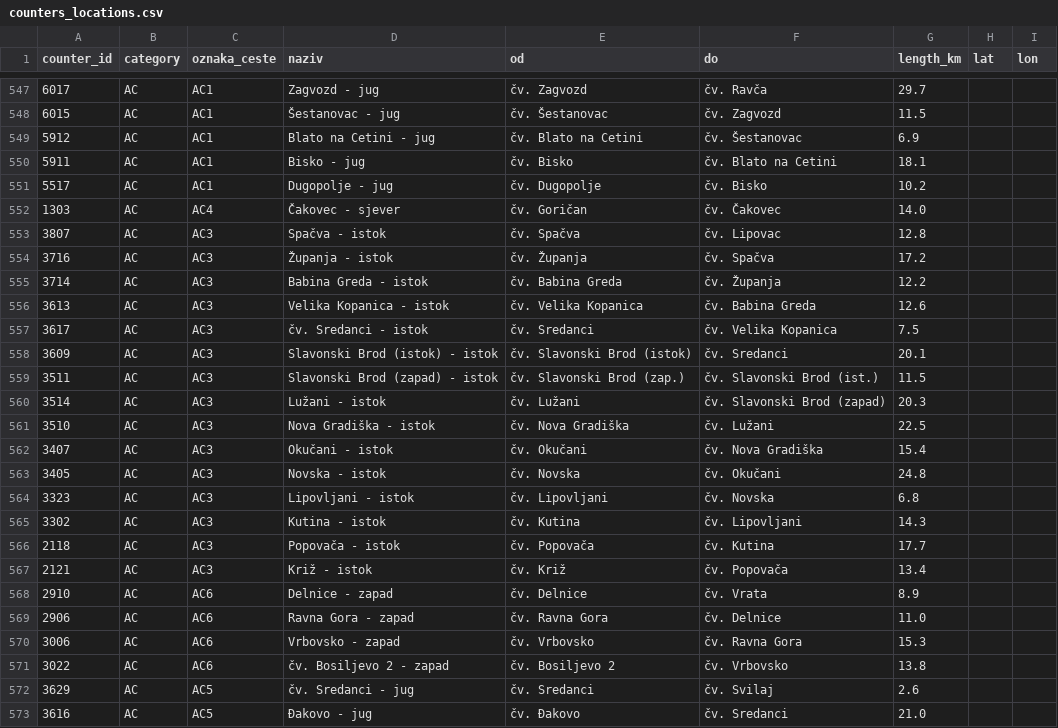
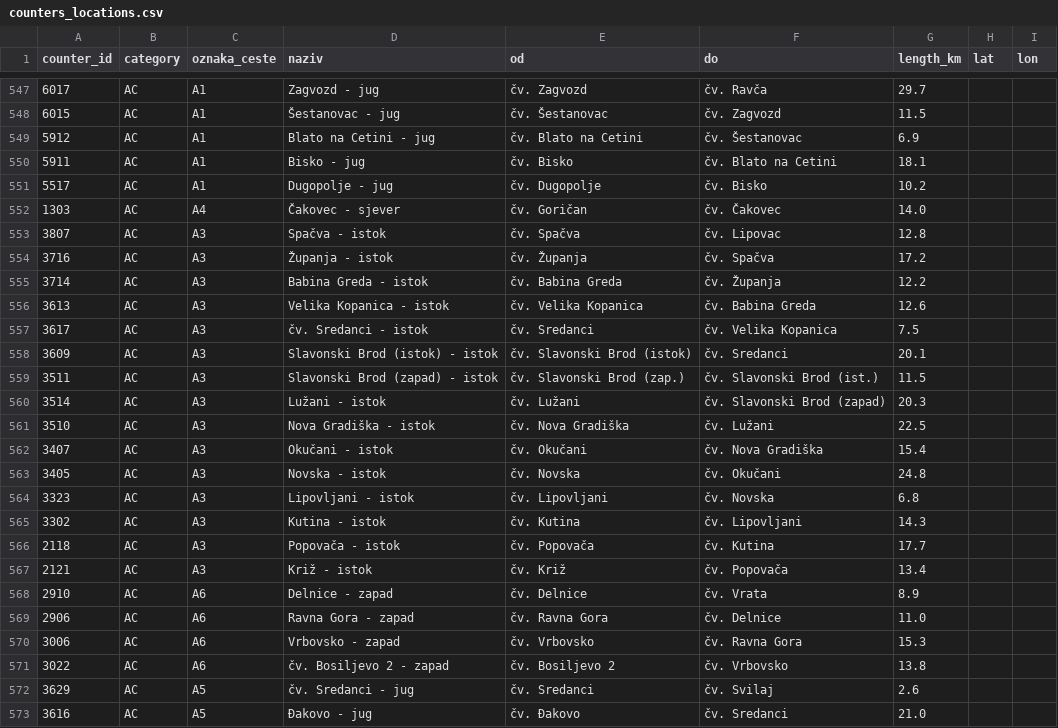
Before and after one commit to mjakovljevic-zpp/Prometno-optere-enje-RH, a CSV file: data/intermediate/counters_locations.csv, drawn as a sheet; only a part is shown, gaps mark what is left out; the diff covers the shown part only.

```diff
--- a/data/intermediate/counters_locations.csv
+++ b/data/intermediate/counters_locations.csv
@@ -547,27 +547,27 @@ counter_id,category,oznaka_ceste,naziv,od,do,length_km,lat,lon
-6017,AC,AC1,Zagvozd - jug,čv. Zagvozd,čv. Ravča,29.7,,
-6015,AC,AC1,Šestanovac - jug,čv. Šestanovac,čv. Zagvozd,11.5,,
-5912,AC,AC1,Blato na Cetini - jug,čv. Blato na Cetini,čv. Šestanovac,6.9,,
-5911,AC,AC1,Bisko - jug,čv. Bisko,čv. Blato na Cetini,18.1,,
-5517,AC,AC1,Dugopolje - jug,čv. Dugopolje,čv. Bisko,10.2,,
-1303,AC,AC4,Čakovec - sjever,čv. Goričan,čv. Čakovec,14.0,,
-3807,AC,AC3,Spačva - istok,čv. Spačva,čv. Lipovac,12.8,,
-3716,AC,AC3,Županja - istok,čv. Županja,čv. Spačva,17.2,,
-3714,AC,AC3,Babina Greda - istok,čv. Babina Greda,čv. Županja,12.2,,
-3613,AC,AC3,Velika Kopanica - istok,čv. Velika Kopanica,čv. Babina Greda,12.6,,
-3617,AC,AC3,čv. Sredanci - istok,čv. Sredanci,čv. Velika Kopanica,7.5,,
-3609,AC,AC3,Slavonski Brod (istok) - istok,čv. Slavonski Brod (istok),čv. Sredanci,20.1,,
-3511,AC,AC3,Slavonski Brod (zapad) - istok,čv. Slavonski Brod (zap.),čv. Slavonski Brod (ist.),11.5,,
-3514,AC,AC3,Lužani - istok,čv. Lužani,čv. Slavonski Brod (zapad),20.3,,
-3510,AC,AC3,Nova Gradiška - istok,čv. Nova Gradiška,čv. Lužani,22.5,,
-3407,AC,AC3,Okučani - istok,čv. Okučani,čv. Nova Gradiška,15.4,,
-3405,AC,AC3,Novska - istok,čv. Novska,čv. Okučani,24.8,,
-3323,AC,AC3,Lipovljani - istok,čv. Lipovljani,čv. Novska,6.8,,
-3302,AC,AC3,Kutina - istok,čv. Kutina,čv. Lipovljani,14.3,,
-2118,AC,AC3,Popovača - istok,čv. Popovača,čv. Kutina,17.7,,
-2121,AC,AC3,Križ - istok,čv. Križ,čv. Popovača,13.4,,
-2910,AC,AC6,Delnice - zapad,čv. Delnice,čv. Vrata,8.9,,
-2906,AC,AC6,Ravna Gora - zapad,čv. Ravna Gora,čv. Delnice,11.0,,
-3006,AC,AC6,Vrbovsko - zapad,čv. Vrbovsko,čv. Ravna Gora,15.3,,
-3022,AC,AC6,čv. Bosiljevo 2 - zapad,čv. Bosiljevo 2,čv. Vrbovsko,13.8,,
-3629,AC,AC5,čv. Sredanci - jug,čv. Sredanci,čv. Svilaj,2.6,,
-3616,AC,AC5,Đakovo - jug,čv. Đakovo,čv. Sredanci,21.0,,
+6017,AC,A1,Zagvozd - jug,čv. Zagvozd,čv. Ravča,29.7,,
+6015,AC,A1,Šestanovac - jug,čv. Šestanovac,čv. Zagvozd,11.5,,
+5912,AC,A1,Blato na Cetini - jug,čv. Blato na Cetini,čv. Šestanovac,6.9,,
+5911,AC,A1,Bisko - jug,čv. Bisko,čv. Blato na Cetini,18.1,,
+5517,AC,A1,Dugopolje - jug,čv. Dugopolje,čv. Bisko,10.2,,
+1303,AC,A4,Čakovec - sjever,čv. Goričan,čv. Čakovec,14.0,,
+3807,AC,A3,Spačva - istok,čv. Spačva,čv. Lipovac,12.8,,
+3716,AC,A3,Županja - istok,čv. Županja,čv. Spačva,17.2,,
+3714,AC,A3,Babina Greda - istok,čv. Babina Greda,čv. Županja,12.2,,
+3613,AC,A3,Velika Kopanica - istok,čv. Velika Kopanica,čv. Babina Greda,12.6,,
+3617,AC,A3,čv. Sredanci - istok,čv. Sredanci,čv. Velika Kopanica,7.5,,
+3609,AC,A3,Slavonski Brod (istok) - istok,čv. Slavonski Brod (istok),čv. Sredanci,20.1,,
+3511,AC,A3,Slavonski Brod (zapad) - istok,čv. Slavonski Brod (zap.),čv. Slavonski Brod (ist.),11.5,,
+3514,AC,A3,Lužani - istok,čv. Lužani,čv. Slavonski Brod (zapad),20.3,,
+3510,AC,A3,Nova Gradiška - istok,čv. Nova Gradiška,čv. Lužani,22.5,,
+3407,AC,A3,Okučani - istok,čv. Okučani,čv. Nova Gradiška,15.4,,
+3405,AC,A3,Novska - istok,čv. Novska,čv. Okučani,24.8,,
+3323,AC,A3,Lipovljani - istok,čv. Lipovljani,čv. Novska,6.8,,
+3302,AC,A3,Kutina - istok,čv. Kutina,čv. Lipovljani,14.3,,
+2118,AC,A3,Popovača - istok,čv. Popovača,čv. Kutina,17.7,,
+2121,AC,A3,Križ - istok,čv. Križ,čv. Popovača,13.4,,
+2910,AC,A6,Delnice - zapad,čv. Delnice,čv. Vrata,8.9,,
+2906,AC,A6,Ravna Gora - zapad,čv. Ravna Gora,čv. Delnice,11.0,,
+3006,AC,A6,Vrbovsko - zapad,čv. Vrbovsko,čv. Ravna Gora,15.3,,
+3022,AC,A6,čv. Bosiljevo 2 - zapad,čv. Bosiljevo 2,čv. Vrbovsko,13.8,,
+3629,AC,A5,čv. Sredanci - jug,čv. Sredanci,čv. Svilaj,2.6,,
+3616,AC,A5,Đakovo - jug,čv. Đakovo,čv. Sredanci,21.0,,
```
Also changed, not shown: 106 edited cells elsewhere in this file, data/intermediate/counters_matched.csv, 12 other files.
